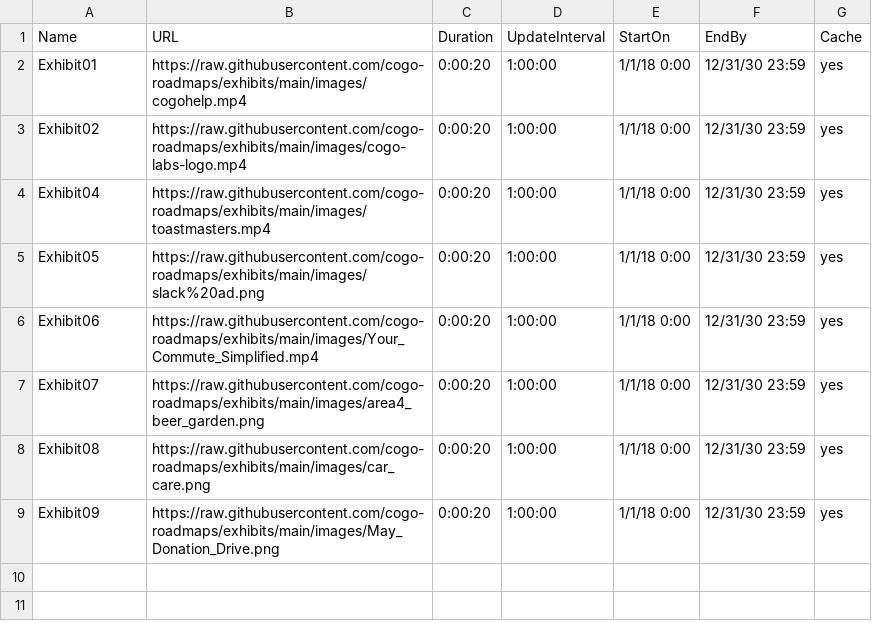
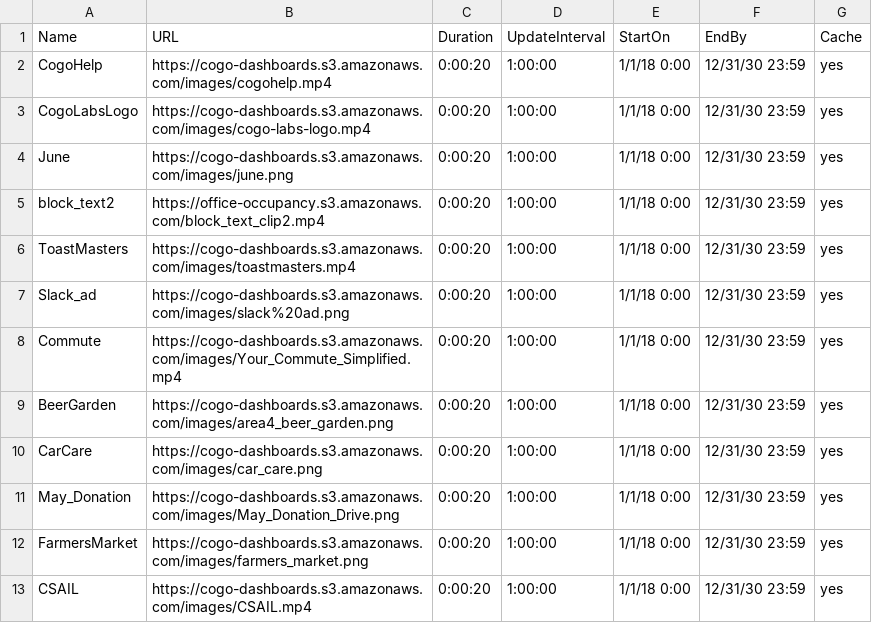
Before and after one commit to cogo-roadmaps/exhibits, a CSV file: csv/commonTV.csv, drawn as a sheet.

Commit message:
Update commonTV.csv

```diff
--- a/csv/commonTV.csv
+++ b/csv/commonTV.csv
@@ -1,9 +1,13 @@
 Name,URL,Duration,UpdateInterval,StartOn,EndBy,Cache
-Exhibit01,https://raw.githubusercontent.com/cogo-roadmaps/exhibits/main/images/cogohelp.mp4,0:00:20,1:00:00,1/1/18 0:00,12/31/30 23:59,yes
-Exhibit02,https://raw.githubusercontent.com/cogo-roadmaps/exhibits/main/images/cogo-labs-logo.mp4,0:00:20,1:00:00,1/1/18 0:00,12/31/30 23:59,yes
-Exhibit04,https://raw.githubusercontent.com/cogo-roadmaps/exhibits/main/images/toastmasters.mp4,0:00:20,1:00:00,1/1/18 0:00,12/31/30 23:59,yes
-Exhibit05,https://raw.githubusercontent.com/cogo-roadmaps/exhibits/main/images/slack%20ad.png,0:00:20,1:00:00,1/1/18 0:00,12/31/30 23:59,yes
-Exhibit06,https://raw.githubusercontent.com/cogo-roadmaps/exhibits/main/images/Your_Commute_Simplified.mp4,0:00:20,1:00:00,1/1/18 0:00,12/31/30 23:59,yes
-Exhibit07,https://raw.githubusercontent.com/cogo-roadmaps/exhibits/main/images/area4_beer_garden.png,0:00:20,1:00:00,1/1/18 0:00,12/31/30 23:59,yes
-Exhibit08,https://raw.githubusercontent.com/cogo-roadmaps/exhibits/main/images/car_care.png,0:00:20,1:00:00,1/1/18 0:00,12/31/30 23:59,yes
-Exhibit09,https://raw.githubusercontent.com/cogo-roadmaps/exhibits/main/images/May_Donation_Drive.png,0:00:20,1:00:00,1/1/18 0:00,12/31/30 23:59,yes
+CogoHelp,https://cogo-dashboards.s3.amazonaws.com/images/cogohelp.mp4,0:00:20,1:00:00,1/1/18 0:00,12/31/30 23:59,yes
+CogoLabsLogo,https://cogo-dashboards.s3.amazonaws.com/images/cogo-labs-logo.mp4,0:00:20,1:00:00,1/1/18 0:00,12/31/30 23:59,yes
+June,https://cogo-dashboards.s3.amazonaws.com/images/june.png,0:00:20,1:00:00,1/1/18 0:00,12/31/30 23:59,yes
+block_text2,https://office-occupancy.s3.amazonaws.com/block_text_clip2.mp4,0:00:20,1:00:00,1/1/18 0:00,12/31/30 23:59,yes
+ToastMasters,https://cogo-dashboards.s3.amazonaws.com/images/toastmasters.mp4,0:00:20,1:00:00,1/1/18 0:00,12/31/30 23:59,yes
+Slack_ad,https://cogo-dashboards.s3.amazonaws.com/images/slack%20ad.png,0:00:20,1:00:00,1/1/18 0:00,12/31/30 23:59,yes
+Commute,https://cogo-dashboards.s3.amazonaws.com/images/Your_Commute_Simplified.mp4,0:00:20,1:00:00,1/1/18 0:00,12/31/30 23:59,yes
+BeerGarden,https://cogo-dashboards.s3.amazonaws.com/images/area4_beer_garden.png,0:00:20,1:00:00,1/1/18 0:00,12/31/30 23:59,yes
+CarCare,https://cogo-dashboards.s3.amazonaws.com/images/car_care.png,0:00:20,1:00:00,1/1/18 0:00,12/31/30 23:59,yes
+May_Donation,https://cogo-dashboards.s3.amazonaws.com/images/May_Donation_Drive.png,0:00:20,1:00:00,1/1/18 0:00,12/31/30 23:59,yes
+FarmersMarket,https://cogo-dashboards.s3.amazonaws.com/images/farmers_market.png,0:00:20,1:00:00,1/1/18 0:00,12/31/30 23:59,yes
+CSAIL,https://cogo-dashboards.s3.amazonaws.com/images/CSAIL.mp4,0:00:20,1:00:00,1/1/18 0:00,12/31/30 23:59,yes
```
